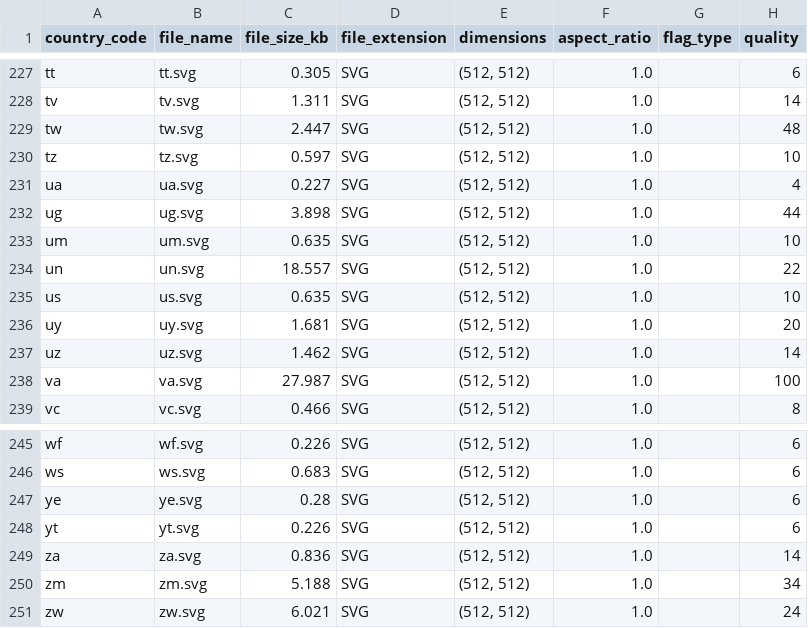
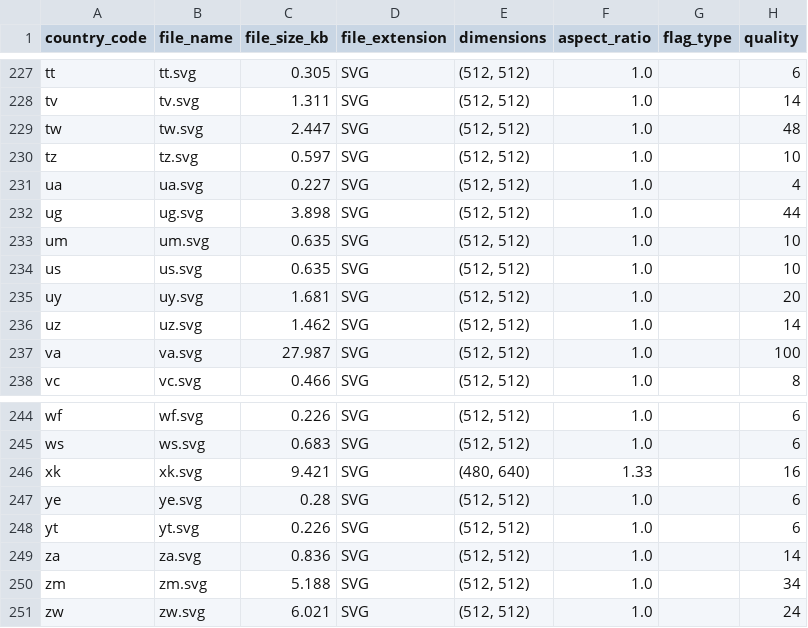
Before and after one commit to amckenna41/iso3166-flags, a CSV file: iso3166-flags-metadata/iso3166_1_flag_metadata.csv, drawn as a sheet; only a part is shown, gaps mark what is left out.

Commit message:
update metadata files

```diff
--- a/iso3166-flags-metadata/iso3166_1_flag_metadata.csv
+++ b/iso3166-flags-metadata/iso3166_1_flag_metadata.csv
@@ -233,3 +233,2 @@ ug,ug.svg,3.898,SVG,"(512, 512)",1.0,,44
 um,um.svg,0.635,SVG,"(512, 512)",1.0,,10
-un,un.svg,18.557,SVG,"(512, 512)",1.0,,22
 us,us.svg,0.635,SVG,"(512, 512)",1.0,,10
@@ -246,2 +245,3 @@ wf,wf.svg,0.226,SVG,"(512, 512)",1.0,,6
 ws,ws.svg,0.683,SVG,"(512, 512)",1.0,,6
+xk,xk.svg,9.421,SVG,"(480, 640)",1.33,,16
 ye,ye.svg,0.28,SVG,"(512, 512)",1.0,,6
```
Also changed, not shown: 3 other files.
